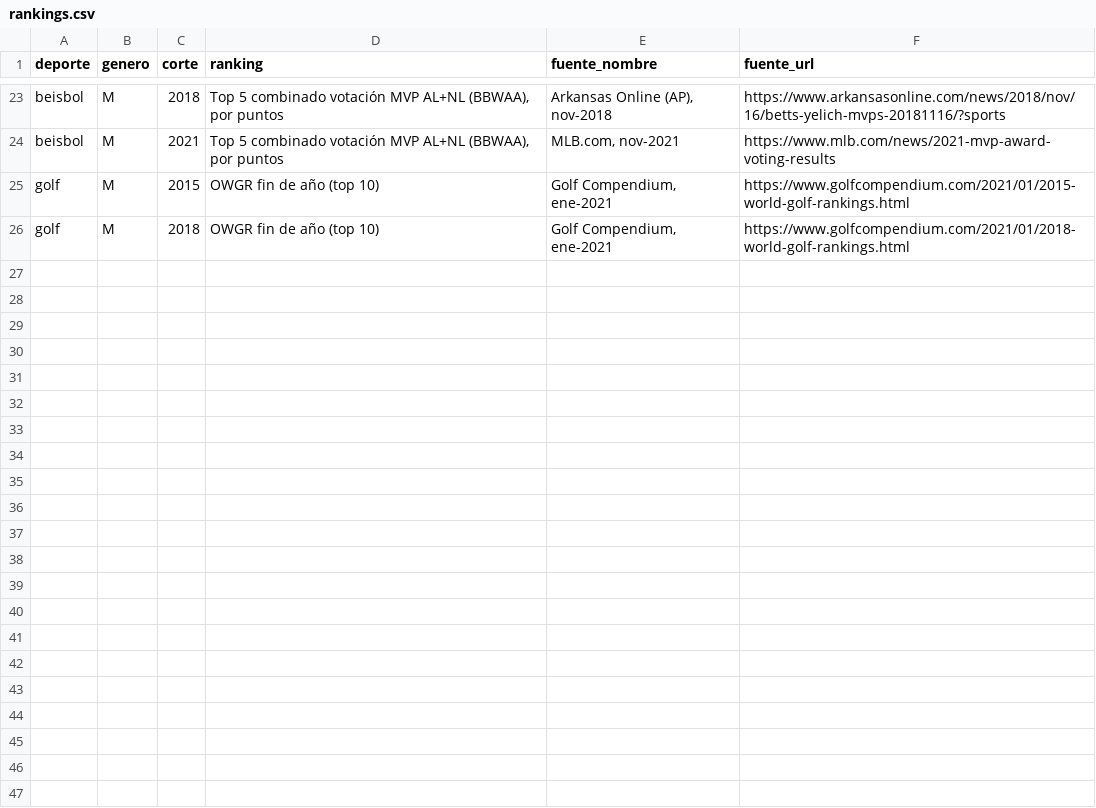
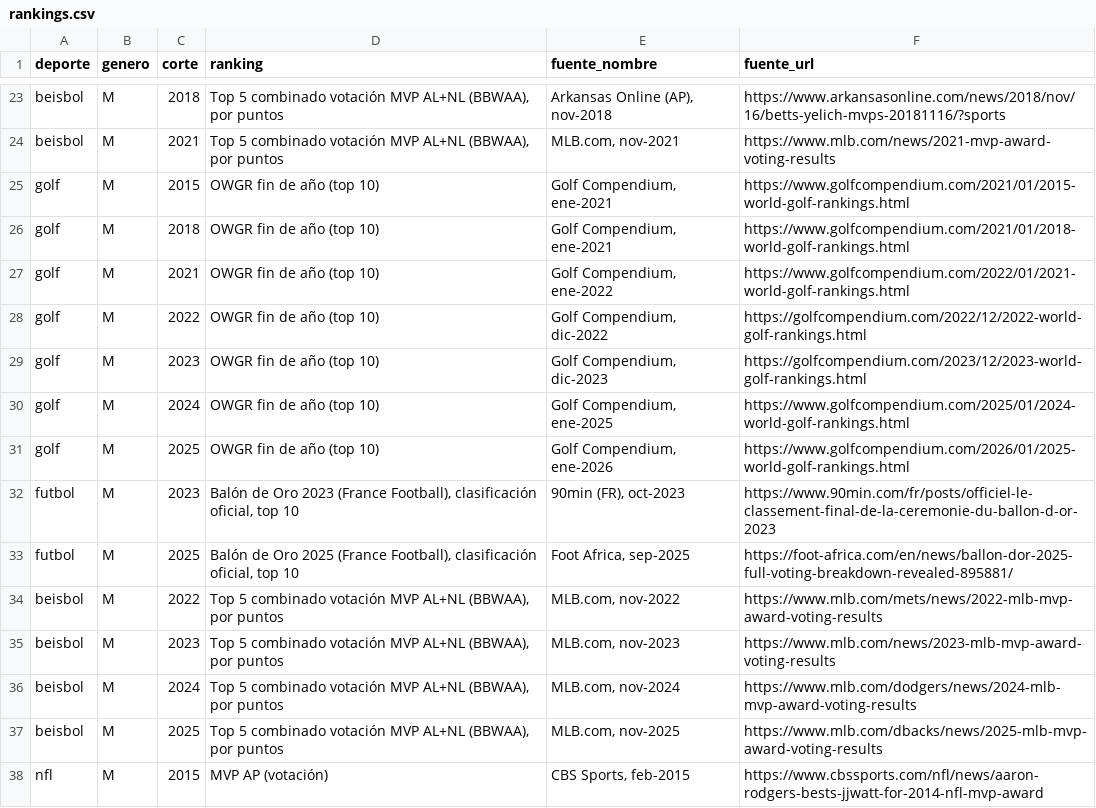
Before and after one commit to charlieeai/fiscalai, a CSV file: nike-atletas/data/rankings.csv, drawn as a sheet; only a part is shown, gaps mark what is left out.

```diff
--- a/nike-atletas/data/rankings.csv
+++ b/nike-atletas/data/rankings.csv
@@ -26 +26,13 @@
 "golf","M","2018","OWGR fin de año (top 10)","Golf Compendium, ene-2021","https://www.golfcompendium.com/2021/01/2018-world-golf-rankings.html"
+"golf","M","2021","OWGR fin de año (top 10)","Golf Compendium, ene-2022","https://www.golfcompendium.com/2022/01/2021-world-golf-rankings.html"
+"golf","M","2022","OWGR fin de año (top 10)","Golf Compendium, dic-2022","https://golfcompendium.com/2022/12/2022-world-golf-rankings.html"
+"golf","M","2023","OWGR fin de año (top 10)","Golf Compendium, dic-2023","https://golfcompendium.com/2023/12/2023-world-golf-rankings.html"
+"golf","M","2024","OWGR fin de año (top 10)","Golf Compendium, ene-2025","https://www.golfcompendium.com/2025/01/2024-world-golf-rankings.html"
+"golf","M","2025","OWGR fin de año (top 10)","Golf Compendium, ene-2026","https://www.golfcompendium.com/2026/01/2025-world-golf-rankings.html"
+"futbol","M","2023","Balón de Oro 2023 (France Football), clasificación oficial, top 10","90min (FR), oct-2023","https://www.90min.com/fr/posts/officiel-le-classement-final-de-la-ceremonie-du-ballon-d-or-2023"
+"futbol","M","2025","Balón de Oro 2025 (France Football), clasificación oficial, top 10","Foot Africa, sep-2025","https://foot-africa.com/en/news/ballon-dor-2025-full-voting-breakdown-revealed-895881/"
+"beisbol","M","2022","Top 5 combinado votación MVP AL+NL (BBWAA), por puntos","MLB.com, nov-2022","https://www.mlb.com/mets/news/2022-mlb-mvp-award-voting-results"
+"beisbol","M","2023","Top 5 combinado votación MVP AL+NL (BBWAA), por puntos","MLB.com, nov-2023","https://www.mlb.com/news/2023-mlb-mvp-award-voting-results"
+"beisbol","M","2024","Top 5 combinado votación MVP AL+NL (BBWAA), por puntos","MLB.com, nov-2024","https://www.mlb.com/dodgers/news/2024-mlb-mvp-award-voting-results"
+"beisbol","M","2025","Top 5 combinado votación MVP AL+NL (BBWAA), por puntos","MLB.com, nov-2025","https://www.mlb.com/dbacks/news/2025-mlb-mvp-award-voting-results"
+"nfl","M","2015","MVP AP (votación)","CBS Sports, feb-2015","https://www.cbssports.com/nfl/news/aaron-rodgers-bests-jjwatt-for-2014-nfl-mvp-award"
```
Also changed, not shown: nike-atletas/data/marcas.csv, nike-atletas/data/movimientos.csv, 7 other files.
